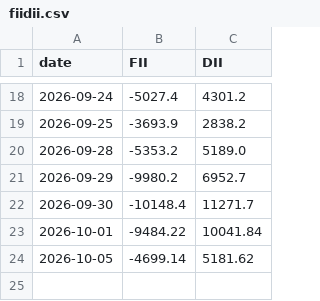
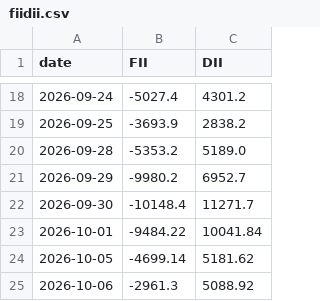
Before and after one commit to abhijitkikale/bharatpulse, a CSV file: data/fiidii.csv, drawn as a sheet; only a part is shown, gaps mark what is left out.

```diff
--- a/data/fiidii.csv
+++ b/data/fiidii.csv
@@ -24 +24,2 @@ date,FII,DII
 2026-10-05,-4699.14,5181.62
+2026-10-06,-2961.3,5088.92
```
Also changed, not shown: data/fwd_pe.csv, data/move.csv.
